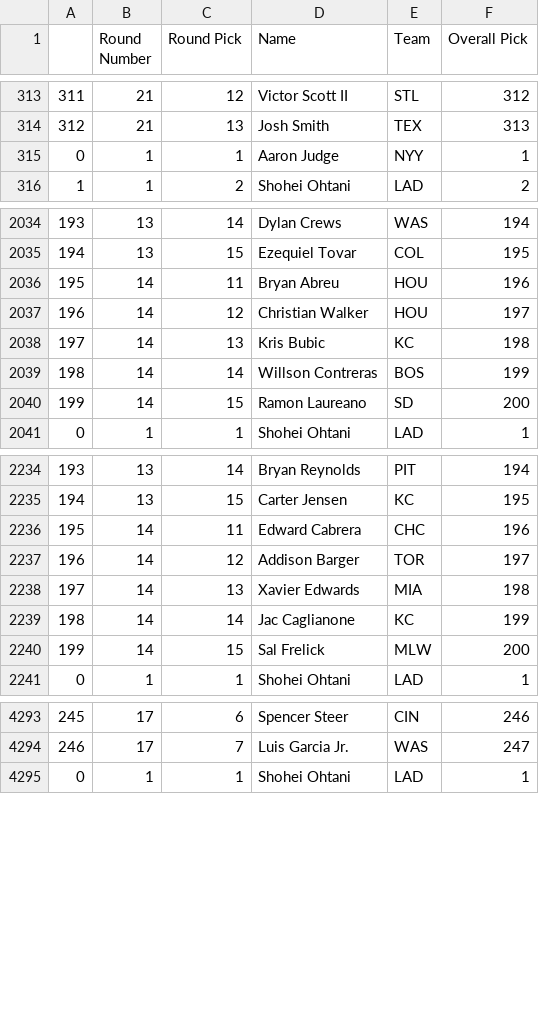
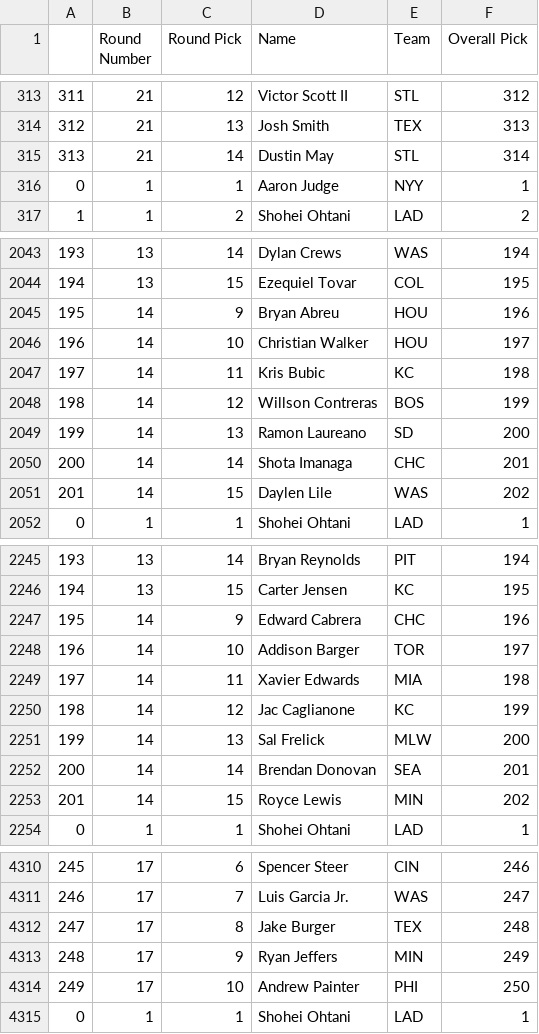
Before and after one commit to fantasy-toolz/tgfbi-draft-tracking, a CSV file: tgfbi_all.csv, drawn as a sheet; only a part is shown, gaps mark what is left out; the diff covers the shown part only.

```diff
--- a/tgfbi_all.csv
+++ b/tgfbi_all.csv
@@ -314,2 +314,3 @@
 312,21,13,Josh Smith,TEX,313
+313,21,14,Dustin May,STL,314
 0,1,1,Aaron Judge,NYY,1
@@ -2035,7 +2044,9 @@
 194,13,15,Ezequiel Tovar,COL,195
-195,14,11,Bryan Abreu,HOU,196
-196,14,12,Christian Walker,HOU,197
-197,14,13,Kris Bubic,KC,198
-198,14,14,Willson Contreras,BOS,199
-199,14,15,Ramon Laureano,SD,200
+195,14,9,Bryan Abreu,HOU,196
+196,14,10,Christian Walker,HOU,197
+197,14,11,Kris Bubic,KC,198
+198,14,12,Willson Contreras,BOS,199
+199,14,13,Ramon Laureano,SD,200
+200,14,14,Shota Imanaga,CHC,201
+201,14,15,Daylen Lile,WAS,202
 0,1,1,Shohei Ohtani,LAD,1
@@ -2235,7 +2246,9 @@
 194,13,15,Carter Jensen,KC,195
-195,14,11,Edward Cabrera,CHC,196
-196,14,12,Addison Barger,TOR,197
-197,14,13,Xavier Edwards,MIA,198
-198,14,14,Jac Caglianone,KC,199
-199,14,15,Sal Frelick,MLW,200
+195,14,9,Edward Cabrera,CHC,196
+196,14,10,Addison Barger,TOR,197
+197,14,11,Xavier Edwards,MIA,198
+198,14,12,Jac Caglianone,KC,199
+199,14,13,Sal Frelick,MLW,200
+200,14,14,Brendan Donovan,SEA,201
+201,14,15,Royce Lewis,MIN,202
 0,1,1,Shohei Ohtani,LAD,1
@@ -4294,2 +4311,5 @@
 246,17,7,Luis Garcia Jr.,WAS,247
+247,17,8,Jake Burger,TEX,248
+248,17,9,Ryan Jeffers,MIN,249
+249,17,10,Andrew Painter,PHI,250
 0,1,1,Shohei Ohtani,LAD,1
```
Also changed, not shown: 12 added rows and 25 edited cells elsewhere in this file, tgfbi_adp.csv.
